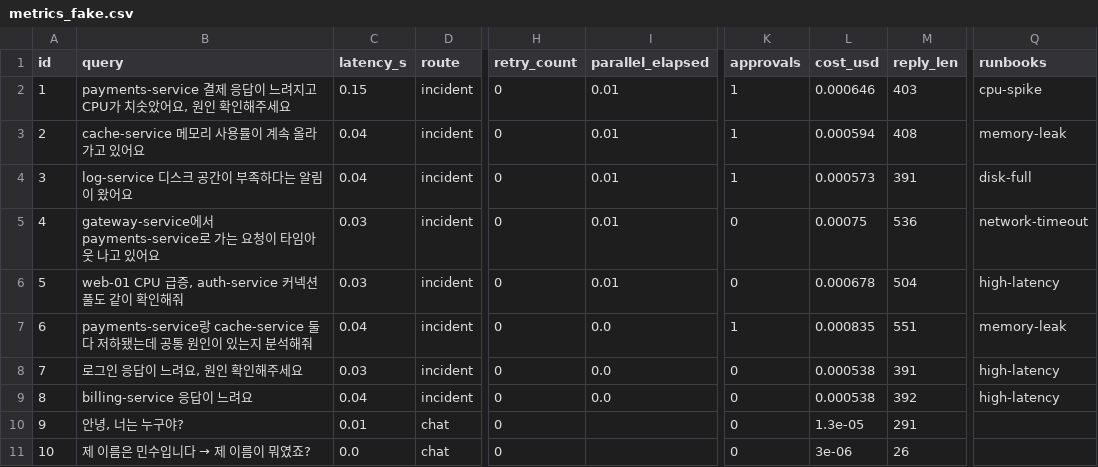
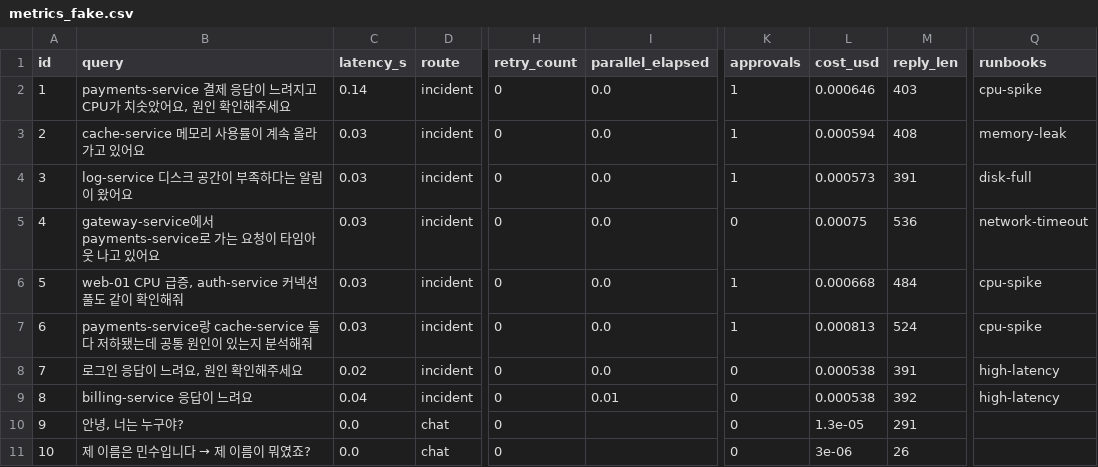
Before and after one commit to boboinhaco/AI-Agent-Mini-Project, a CSV file: after/metrics_fake.csv, drawn as a sheet; only a part is shown, gaps mark what is left out; the diff names each change by its address in the sheet, - before the commit and + after, or states it on an @@ line.

```diff
--- a/after/metrics_fake.csv
+++ b/after/metrics_fake.csv
-C2 (latency_s): 0.15
+C2 (latency_s): 0.14
-I2:I6 (parallel_elapsed): 0.01
+I2:I6 (parallel_elapsed): 0.0
-C3:C4 (latency_s): 0.04
+C3:C4 (latency_s): 0.03
-K6 (approvals): 0
+K6 (approvals): 1
-L6 (cost_usd): 0.000678
+L6 (cost_usd): 0.000668
-M6 (reply_len): 504
+M6 (reply_len): 484
-Q6 (runbooks): high-latency
+Q6 (runbooks): cpu-spike
-C7 (latency_s): 0.04
+C7 (latency_s): 0.03
-L7 (cost_usd): 0.000835
+L7 (cost_usd): 0.000813
-M7 (reply_len): 551
+M7 (reply_len): 524
-Q7 (runbooks): memory-leak
+Q7 (runbooks): cpu-spike
-C8 (latency_s): 0.03
+C8 (latency_s): 0.02
-I9 (parallel_elapsed): 0.0
+I9 (parallel_elapsed): 0.01
-C10 (latency_s): 0.01
+C10 (latency_s): 0.0
```
Also changed, not shown: 11 other files.
